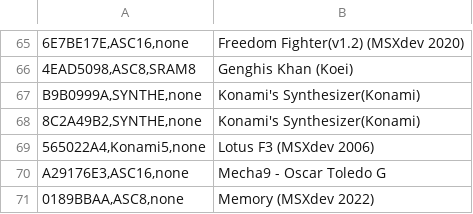
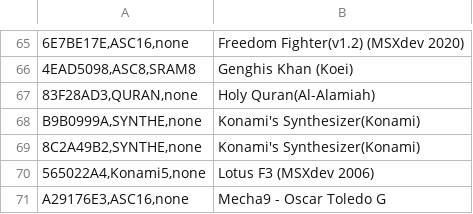
Before and after one commit to TomiokaH01/fMSX3DS, a CSV file: romfs/FMSX3DS/CARTS32.CSV, drawn as a sheet; only a part is shown, gaps mark what is left out; the shorter side is filled out with more unchanged rows; the diff names each change by its address in the sheet, - before the commit and + after, or states it on an @@ line.

Commit message:
Add support for Holy Quran by Al Alamiah.

```diff
--- a/romfs/FMSX3DS/CARTS32.CSV
+++ b/romfs/FMSX3DS/CARTS32.CSV
+row 67: 83F28AD3,QURAN,none | Holy Quran(Al-Alamiah)
```
